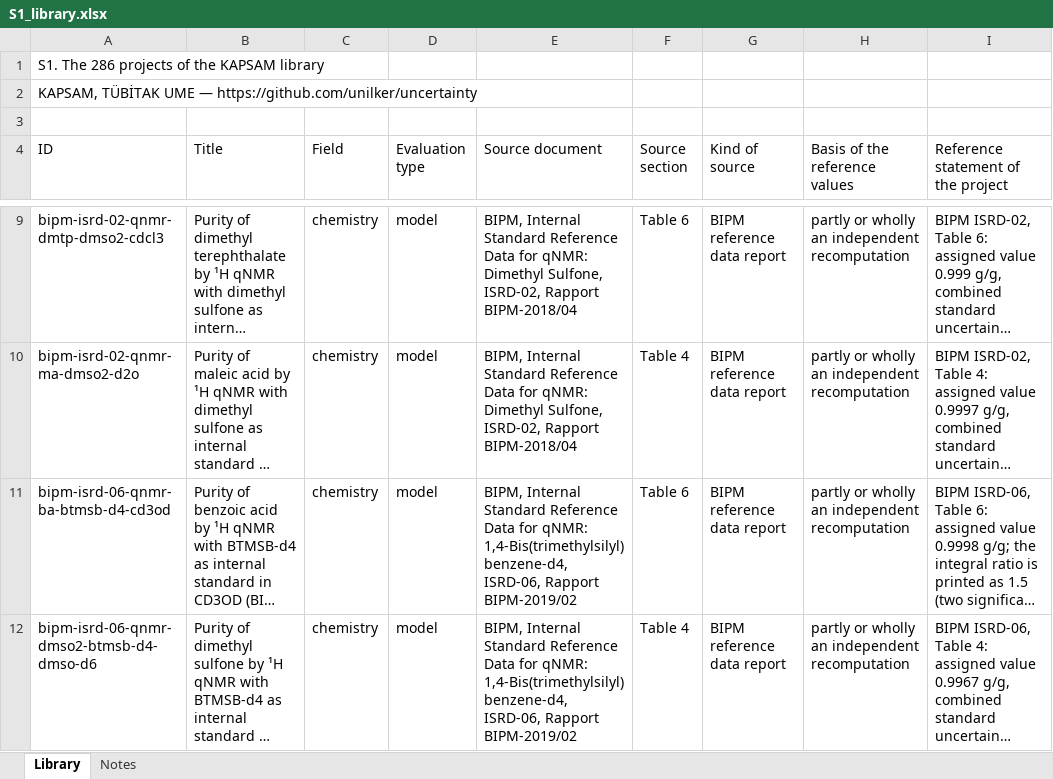
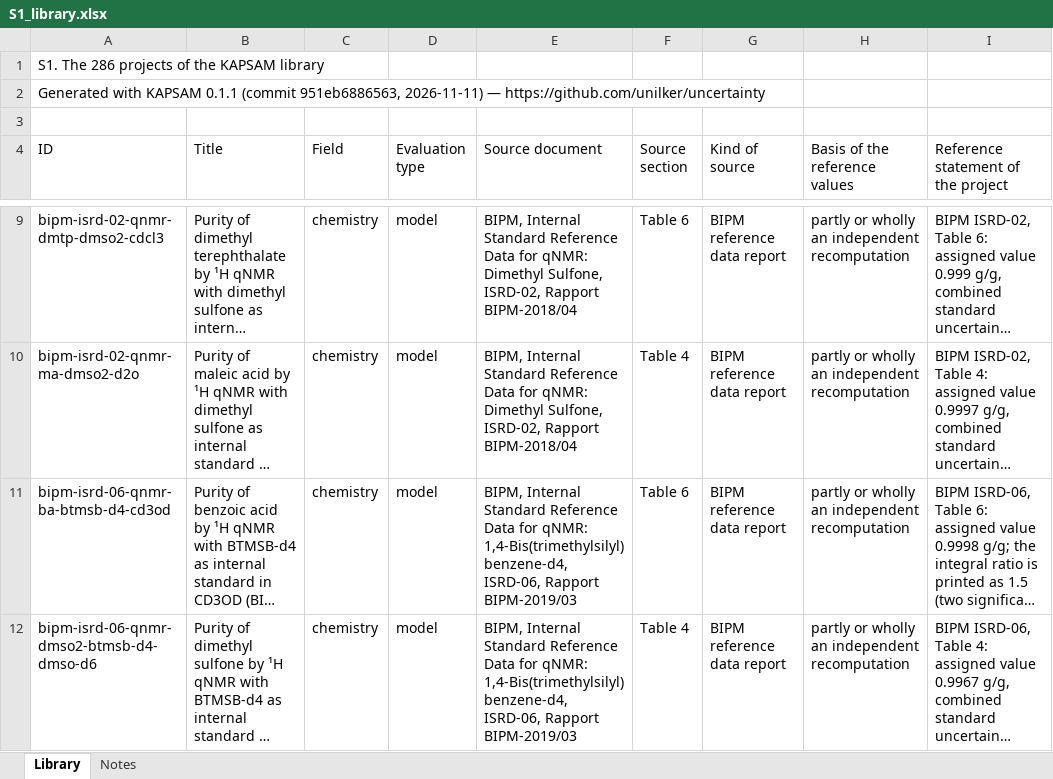
Before and after one commit to unilker/uncertainty, an Excel workbook: docs/article/supplementary/S1_library.xlsx, sheet Library, drawn as a sheet; only a part is shown, gaps mark what is left out; long unchanged cells end in …; values as stored, in another font and other column widths than the file's, no cell formats; the diff covers the shown part only; the diff names each change by its address in the sheet, - before the commit and + after, or states it on an @@ line.

```diff
--- a/docs/article/supplementary/S1_library.xlsx (sheet Library)
+++ b/docs/article/supplementary/S1_library.xlsx (sheet Library)
-A2 (ID): KAPSAM, TÜBİTAK UME — https://github.com/unilker/uncertainty
+A2 (ID): Generated with KAPSAM 0.1.1 (commit 951eb6886563, 2026-11-11) — https://github.com/unilker/uncertainty
-E11:E12 (Source document): …ISRD-06, Rapport BIPM-2019/02
+E11:E12 (Source document): …ISRD-06, Rapport BIPM-2019/03
```
Also changed, not shown: 2 removed rows and 20 edited cells elsewhere in this sheet, sheet Notes, cell formats, docs/article/supplementary/S2_findings.xlsx, docs/article/supplementary/S7_workbook_quam_a1.xlsx, 7 other files.
